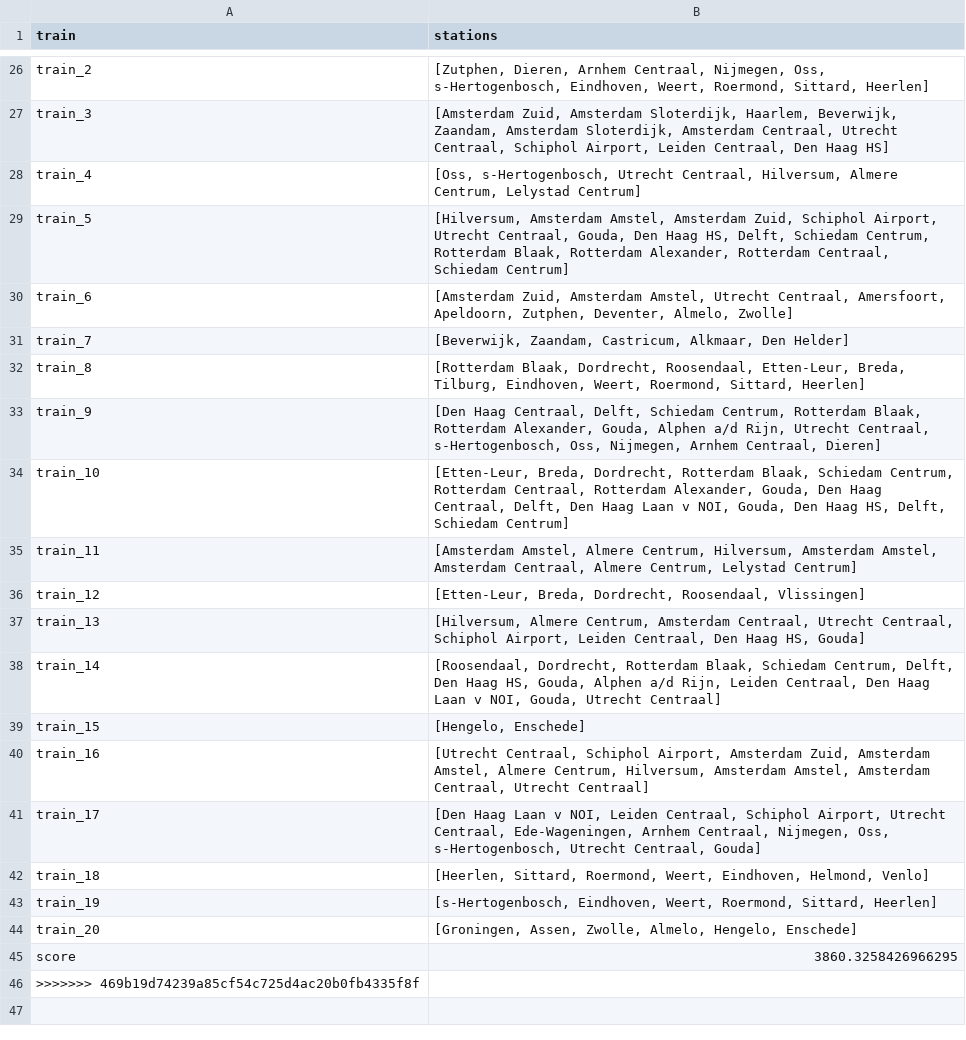
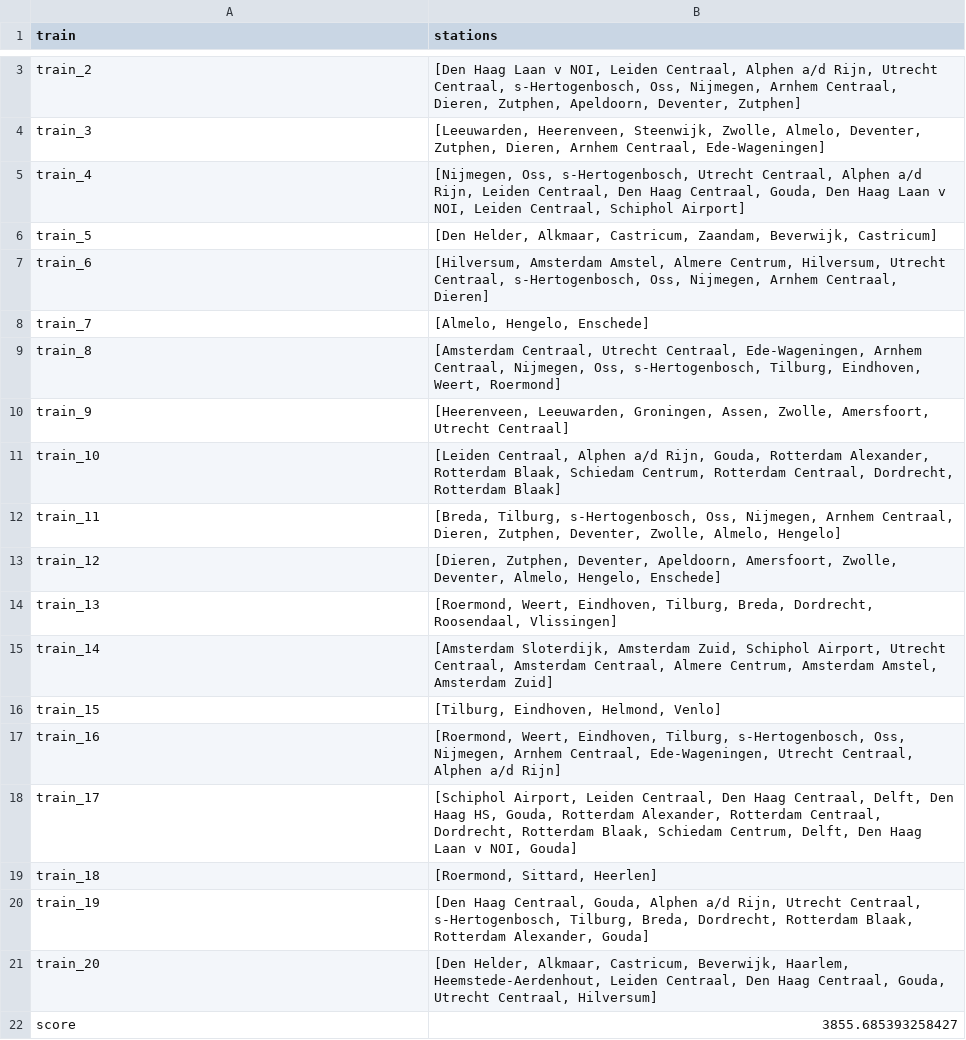
Before and after one commit to Tanneheemsbergen/NLRail, a CSV file: output.csv, drawn as a sheet; only a part is shown, gaps mark what is left out; removed rows and columns are numbered as before the commit, all else as after; the diff covers the shown part only; the diff names each change by its address in the sheet, - before the commit and + after, or states it on an @@ line.

```diff
--- a/output.csv
+++ b/output.csv
-B3 (stations): [Zutphen, Dieren, Arnhem Centraal, Nijmegen, Oss, s-Hertogenbosch, Eindhoven, Weert, Roermond, Sittard, Heerlen]
+B3 (stations): [Den Haag Laan v NOI, Leiden Centraal, Alphen a/d Rijn, Utrecht Centraal, s-Hertogenbosch, Oss, Nijmegen, Arnhem Centraal, Dieren, Zutphen, Apeldoorn, Deventer, Zutphen]
-B4 (stations): [Amsterdam Zuid, Amsterdam Sloterdijk, Haarlem, Beverwijk, Zaandam, Amsterdam Sloterdijk, Amsterdam Centraal, Utrecht Centraal, Schiphol Airport, Leiden Centraal, Den Haag HS]
+B4 (stations): [Leeuwarden, Heerenveen, Steenwijk, Zwolle, Almelo, Deventer, Zutphen, Dieren, Arnhem Centraal, Ede-Wageningen]
-B5 (stations): [Oss, s-Hertogenbosch, Utrecht Centraal, Hilversum, Almere Centrum, Lelystad Centrum]
+B5 (stations): [Nijmegen, Oss, s-Hertogenbosch, Utrecht Centraal, Alphen a/d Rijn, Leiden Centraal, Den Haag Centraal, Gouda, Den Haag Laan v NOI, Leiden Centraal, Schiphol Airport]
-B6 (stations): [Hilversum, Amsterdam Amstel, Amsterdam Zuid, Schiphol Airport, Utrecht Centraal, Gouda, Den Haag HS, Delft, Schiedam Centrum, Rotterdam Blaak, Rotterdam Alexander, Rotterdam Centraal, Schiedam Centrum]
+B6 (stations): [Den Helder, Alkmaar, Castricum, Zaandam, Beverwijk, Castricum]
-B7 (stations): [Amsterdam Zuid, Amsterdam Amstel, Utrecht Centraal, Amersfoort, Apeldoorn, Zutphen, Deventer, Almelo, Zwolle]
+B7 (stations): [Hilversum, Amsterdam Amstel, Almere Centrum, Hilversum, Utrecht Centraal, s-Hertogenbosch, Oss, Nijmegen, Arnhem Centraal, Dieren]
-B8 (stations): [Beverwijk, Zaandam, Castricum, Alkmaar, Den Helder]
+B8 (stations): [Almelo, Hengelo, Enschede]
-B9 (stations): [Rotterdam Blaak, Dordrecht, Roosendaal, Etten-Leur, Breda, Tilburg, Eindhoven, Weert, Roermond, Sittard, Heerlen]
+B9 (stations): [Amsterdam Centraal, Utrecht Centraal, Ede-Wageningen, Arnhem Centraal, Nijmegen, Oss, s-Hertogenbosch, Tilburg, Eindhoven, Weert, Roermond]
-B10 (stations): [Den Haag Centraal, Delft, Schiedam Centrum, Rotterdam Blaak, Rotterdam Alexander, Gouda, Alphen a/d Rijn, Utrecht Centraal, s-Hertogenbosch, Oss, Nijmegen, Arnhem Centraal, Dieren]
+B10 (stations): [Heerenveen, Leeuwarden, Groningen, Assen, Zwolle, Amersfoort, Utrecht Centraal]
-B11 (stations): [Etten-Leur, Breda, Dordrecht, Rotterdam Blaak, Schiedam Centrum, Rotterdam Centraal, Rotterdam Alexander, Gouda, Den Haag Centraal, Delft, Den Haag Laan v NOI, Gouda, Den Haag HS, Delft, Schiedam Centrum]
+B11 (stations): [Leiden Centraal, Alphen a/d Rijn, Gouda, Rotterdam Alexander, Rotterdam Blaak, Schiedam Centrum, Rotterdam Centraal, Dordrecht, Rotterdam Blaak]
-B12 (stations): [Amsterdam Amstel, Almere Centrum, Hilversum, Amsterdam Amstel, Amsterdam Centraal, Almere Centrum, Lelystad Centrum]
+B12 (stations): [Breda, Tilburg, s-Hertogenbosch, Oss, Nijmegen, Arnhem Centraal, Dieren, Zutphen, Deventer, Zwolle, Almelo, Hengelo]
-B13 (stations): [Etten-Leur, Breda, Dordrecht, Roosendaal, Vlissingen]
+B13 (stations): [Dieren, Zutphen, Deventer, Apeldoorn, Amersfoort, Zwolle, Deventer, Almelo, Hengelo, Enschede]
-B14 (stations): [Hilversum, Almere Centrum, Amsterdam Centraal, Utrecht Centraal, Schiphol Airport, Leiden Centraal, Den Haag HS, Gouda]
+B14 (stations): [Roermond, Weert, Eindhoven, Tilburg, Breda, Dordrecht, Roosendaal, Vlissingen]
-B15 (stations): [Roosendaal, Dordrecht, Rotterdam Blaak, Schiedam Centrum, Delft, Den Haag HS, Gouda, Alphen a/d Rijn, Leiden Centraal, Den Haag Laan v NOI, Gouda, Utrecht Centraal]
+B15 (stations): [Amsterdam Sloterdijk, Amsterdam Zuid, Schiphol Airport, Utrecht Centraal, Amsterdam Centraal, Almere Centrum, Amsterdam Amstel, Amsterdam Zuid]
-B16 (stations): [Hengelo, Enschede]
+B16 (stations): [Tilburg, Eindhoven, Helmond, Venlo]
-B17 (stations): [Utrecht Centraal, Schiphol Airport, Amsterdam Zuid, Amsterdam Amstel, Almere Centrum, Hilversum, Amsterdam Amstel, Amsterdam Centraal, Utrecht Centraal]
+B17 (stations): [Roermond, Weert, Eindhoven, Tilburg, s-Hertogenbosch, Oss, Nijmegen, Arnhem Centraal, Ede-Wageningen, Utrecht Centraal, Alphen a/d Rijn]
-B18 (stations): [Den Haag Laan v NOI, Leiden Centraal, Schiphol Airport, Utrecht Centraal, Ede-Wageningen, Arnhem Centraal, Nijmegen, Oss, s-Hertogenbosch, Utrecht Centraal, Gouda]
+B18 (stations): [Schiphol Airport, Leiden Centraal, Den Haag Centraal, Delft, Den Haag HS, Gouda, Rotterdam Alexander, Rotterdam Centraal, Dordrecht, Rotterdam Blaak, Schiedam Centrum, Delft, Den Haag Laan v NOI, Gouda]
-B19 (stations): [Heerlen, Sittard, Roermond, Weert, Eindhoven, Helmond, Venlo]
+B19 (stations): [Roermond, Sittard, Heerlen]
-B20 (stations): [s-Hertogenbosch, Eindhoven, Weert, Roermond, Sittard, Heerlen]
+B20 (stations): [Den Haag Centraal, Gouda, Alphen a/d Rijn, Utrecht Centraal, s-Hertogenbosch, Tilburg, Breda, Dordrecht, Rotterdam Blaak, Rotterdam Alexander, Gouda]
-B21 (stations): [Groningen, Assen, Zwolle, Almelo, Hengelo, Enschede]
+B21 (stations): [Den Helder, Alkmaar, Castricum, Beverwijk, Haarlem, Heemstede-Aerdenhout, Leiden Centraal, Den Haag Centraal, Gouda, Utrecht Centraal, Hilversum]
-B22 (stations): 3860.3258426966295
+B22 (stations): 3855.685393258427
-row 46: >>>>>>> 469b19d74239a85cf54c725d4ac20b0fb4335f8f
```
Also changed, not shown: 23 removed rows and 1 edited cell elsewhere in this file, 6 other files.
